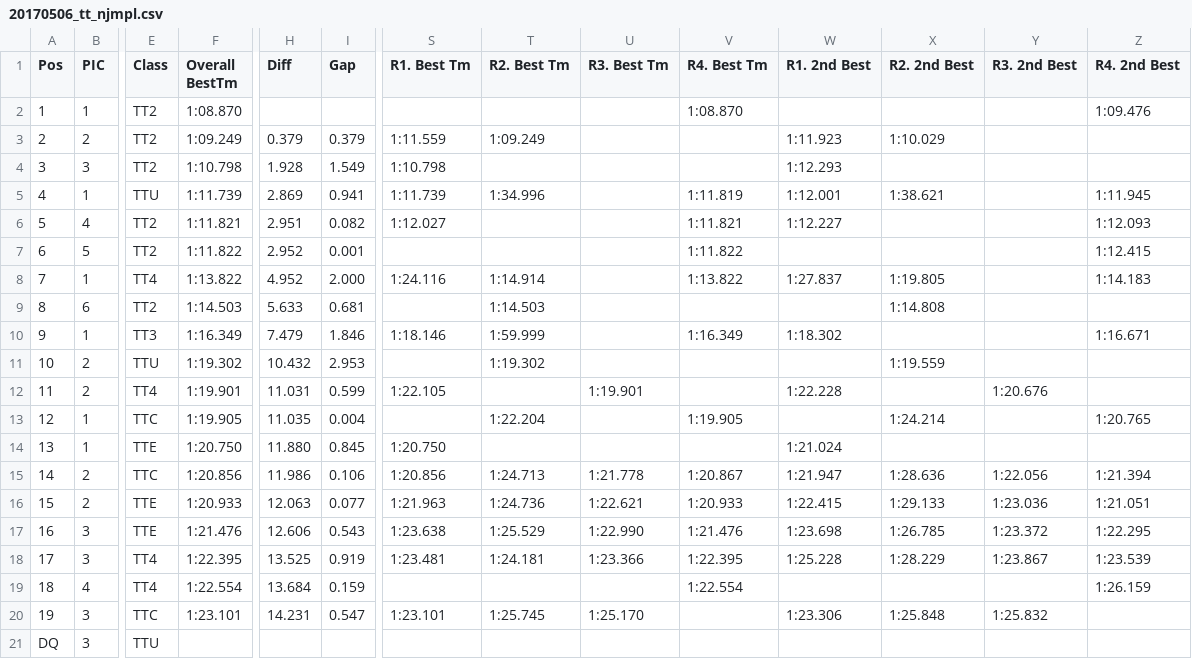
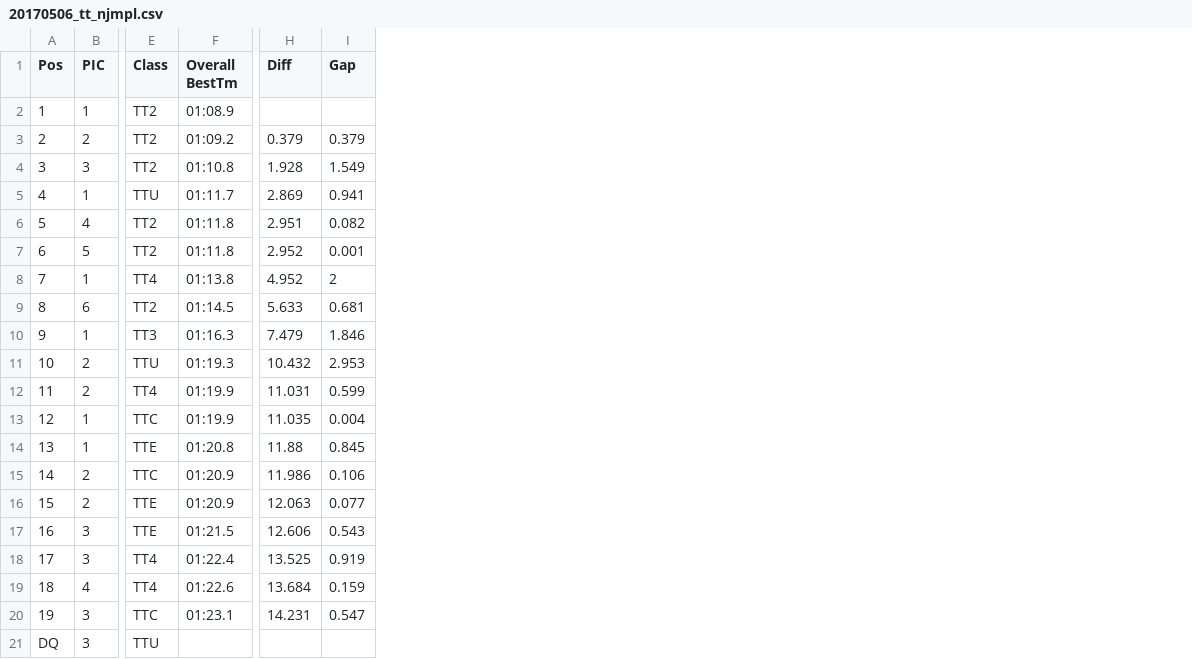
Before and after one commit to AVB24/LapRecords, a CSV file: importdata/2017/20170506_tt_njmpl.csv, drawn as a sheet; only a part is shown, gaps mark what is left out; the diff names each change by its address in the sheet, - before the commit and + after, or states it on an @@ line.

```diff
--- a/importdata/2017/20170506_tt_njmpl.csv
+++ b/importdata/2017/20170506_tt_njmpl.csv
-column S (R1. Best Tm), rows 3-20: 1:11.559 | 1:10.798 | 1:11.739 | 1:12.027 |  | 1:24.116 |  | 1:18.146 |  | 1:22.105 |  | 1:20.750 | 1:20.856 | 1:21.963 | 1:23.638 | 1:23.481 |  | 1:23.101
-column T (R2. Best Tm), rows 3-20: 1:09.249 |  | 1:34.996 |  |  | 1:14.914 | 1:14.503 | 1:59.999 | 1:19.302 |  | 1:22.204 |  | 1:24.713 | 1:24.736 | 1:25.529 | 1:24.181 |  | 1:25.745
-column U (R3. Best Tm), rows 12-20: 1:19.901 |  |  | 1:21.778 | 1:22.621 | 1:22.990 | 1:23.366 |  | 1:25.170
-column V (R4. Best Tm), rows 2-19: 1:08.870 |  |  | 1:11.819 | 1:11.821 | 1:11.822 | 1:13.822 |  | 1:16.349 |  |  | 1:19.905 |  | 1:20.867 | 1:20.933 | 1:21.476 | 1:22.395 | 1:22.554
-column W (R1. 2nd Best), rows 3-20: 1:11.923 | 1:12.293 | 1:12.001 | 1:12.227 |  | 1:27.837 |  | 1:18.302 |  | 1:22.228 |  | 1:21.024 | 1:21.947 | 1:22.415 | 1:23.698 | 1:25.228 |  | 1:23.306
-column X (R2. 2nd Best), rows 3-20: 1:10.029 |  | 1:38.621 |  |  | 1:19.805 | 1:14.808 |  | 1:19.559 |  | 1:24.214 |  | 1:28.636 | 1:29.133 | 1:26.785 | 1:28.229 |  | 1:25.848
-column Y (R3. 2nd Best), rows 12-20: 1:20.676 |  |  | 1:22.056 | 1:23.036 | 1:23.372 | 1:23.867 |  | 1:25.832
-column Z (R4. 2nd Best), rows 2-19: 1:09.476 |  |  | 1:11.945 | 1:12.093 | 1:12.415 | 1:14.183 |  | 1:16.671 |  |  | 1:20.765 |  | 1:21.394 | 1:21.051 | 1:22.295 | 1:23.539 | 1:26.159
-F2 (Overall BestTm): 1:08.870
+F2 (Overall BestTm): 01:08.9
-F3 (Overall BestTm): 1:09.249
+F3 (Overall BestTm): 01:09.2
-F4 (Overall BestTm): 1:10.798
+F4 (Overall BestTm): 01:10.8
-F5 (Overall BestTm): 1:11.739
+F5 (Overall BestTm): 01:11.7
-F6 (Overall BestTm): 1:11.821
+F6 (Overall BestTm): 01:11.8
-F7 (Overall BestTm): 1:11.822
+F7 (Overall BestTm): 01:11.8
-F8 (Overall BestTm): 1:13.822
+F8 (Overall BestTm): 01:13.8
-I8 (Gap): 2.000
+I8 (Gap): 2
-F9 (Overall BestTm): 1:14.503
+F9 (Overall BestTm): 01:14.5
-F10 (Overall BestTm): 1:16.349
+F10 (Overall BestTm): 01:16.3
-F11 (Overall BestTm): 1:19.302
+F11 (Overall BestTm): 01:19.3
-F12 (Overall BestTm): 1:19.901
+F12 (Overall BestTm): 01:19.9
-F13 (Overall BestTm): 1:19.905
+F13 (Overall BestTm): 01:19.9
-F14 (Overall BestTm): 1:20.750
+F14 (Overall BestTm): 01:20.8
-H14 (Diff): 11.880
+H14 (Diff): 11.88
-F15 (Overall BestTm): 1:20.856
+F15 (Overall BestTm): 01:20.9
-F16 (Overall BestTm): 1:20.933
+F16 (Overall BestTm): 01:20.9
-F17 (Overall BestTm): 1:21.476
+F17 (Overall BestTm): 01:21.5
-F18 (Overall BestTm): 1:22.395
+F18 (Overall BestTm): 01:22.4
-F19 (Overall BestTm): 1:22.554
+F19 (Overall BestTm): 01:22.6
-F20 (Overall BestTm): 1:23.101
+F20 (Overall BestTm): 01:23.1
```
Also changed, not shown: importdata/2017/20170507_tt_njmpl.csv, importdata/2017/20170617_tt_njmpts.csv, 16 other files.
